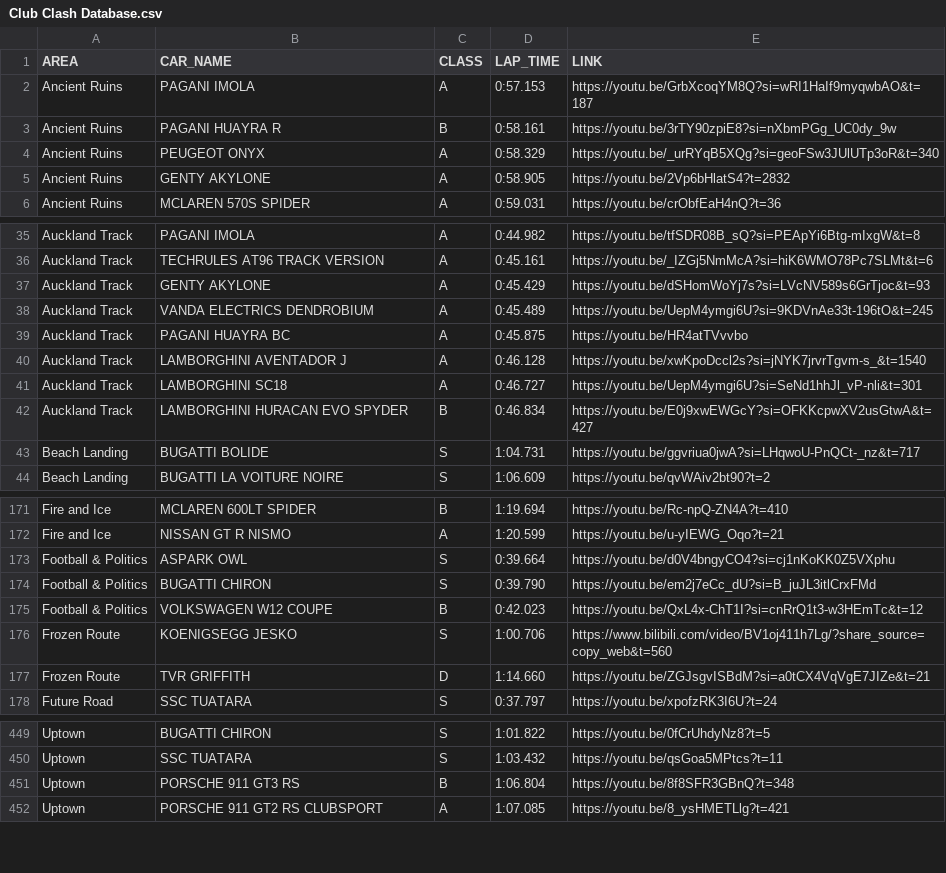
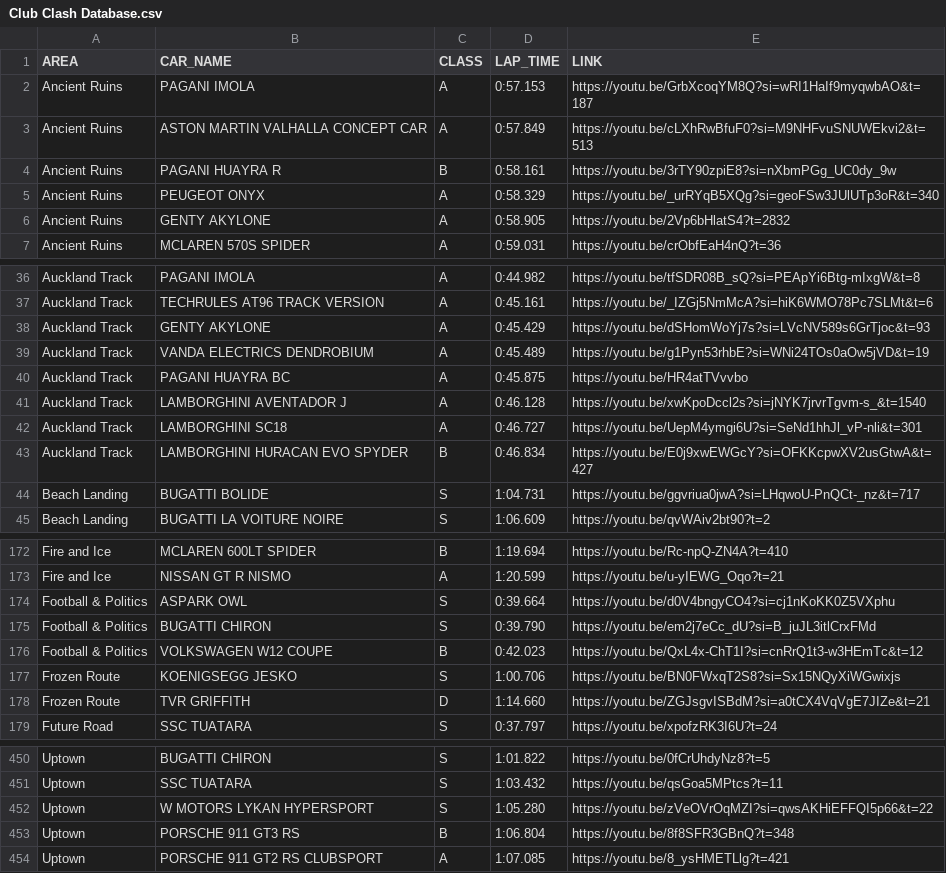
Before and after one commit to Gooraeng/ASL-Assistant, a CSV file: data/Club Clash Database.csv, drawn as a sheet; only a part is shown, gaps mark what is left out.

Commit message:
231201 - clash

```diff
--- a/data/Club Clash Database.csv
+++ b/data/Club Clash Database.csv
@@ -2,2 +2,3 @@ AREA,CAR_NAME,CLASS,LAP_TIME,LINK
 Ancient Ruins,PAGANI IMOLA,A,0:57.153,https://youtu.be/GrbXcoqYM8Q?si=wRI1HaIf9myqwbAO&t=187
+Ancient Ruins,ASTON MARTIN VALHALLA CONCEPT CAR,A,0:57.849,https://youtu.be/cLXhRwBfuF0?si=M9NHFvuSNUWEkvi2&t=513
 Ancient Ruins,PAGANI HUAYRA R,B,0:58.161,https://youtu.be/3rTY90zpiE8?si=nXbmPGg_UC0dy_9w
@@ -37,3 +38,3 @@ Auckland Track,TECHRULES AT96 TRACK VERSION,A,0:45.161,https://youtu.be/_IZGj5Nm
 Auckland Track,GENTY AKYLONE,A,0:45.429,https://youtu.be/dSHomWoYj7s?si=LVcNV589s6GrTjoc&t=93
-Auckland Track,VANDA ELECTRICS DENDROBIUM,A,0:45.489,https://youtu.be/UepM4ymgi6U?si=9KDVnAe33t-196tO&t=245
+Auckland Track,VANDA ELECTRICS DENDROBIUM,A,0:45.489,https://youtu.be/g1Pyn53rhbE?si=WNi24TOs0aOw5jVD&t=19
 Auckland Track,PAGANI HUAYRA BC,A,0:45.875,https://youtu.be/HR4atTVvvbo
@@ -175,3 +176,3 @@ Football & Politics,BUGATTI CHIRON,S,0:39.790,https://youtu.be/em2j7eCc_dU?si=B_
 Football & Politics,VOLKSWAGEN W12 COUPE,B,0:42.023,https://youtu.be/QxL4x-ChT1I?si=cnRrQ1t3-w3HEmTc&t=12
-Frozen Route,KOENIGSEGG JESKO,S,1:00.706,https://www.bilibili.com/video/BV1oj411h7Lg/?share_source=copy_web&t=560
+Frozen Route,KOENIGSEGG JESKO,S,1:00.706,https://youtu.be/BN0FWxqT2S8?si=Sx15NQyXiWGwixjs
 Frozen Route,TVR GRIFFITH,D,1:14.660,https://youtu.be/ZGJsgvISBdM?si=a0tCX4VqVgE7JIZe&t=21
@@ -450,2 +451,3 @@ Uptown,BUGATTI CHIRON,S,1:01.822,https://youtu.be/0fCrUhdyNz8?t=5
 Uptown,SSC TUATARA,S,1:03.432,https://youtu.be/qsGoa5MPtcs?t=11
+Uptown,W MOTORS LYKAN HYPERSPORT,S,1:05.280,https://youtu.be/zVeOVrOqMZI?si=qwsAKHiEFFQI5p66&t=22
 Uptown,PORSCHE 911 GT3 RS,B,1:06.804,https://youtu.be/8f8SFR3GBnQ?t=348
```
Also changed, not shown: 10 other files.
